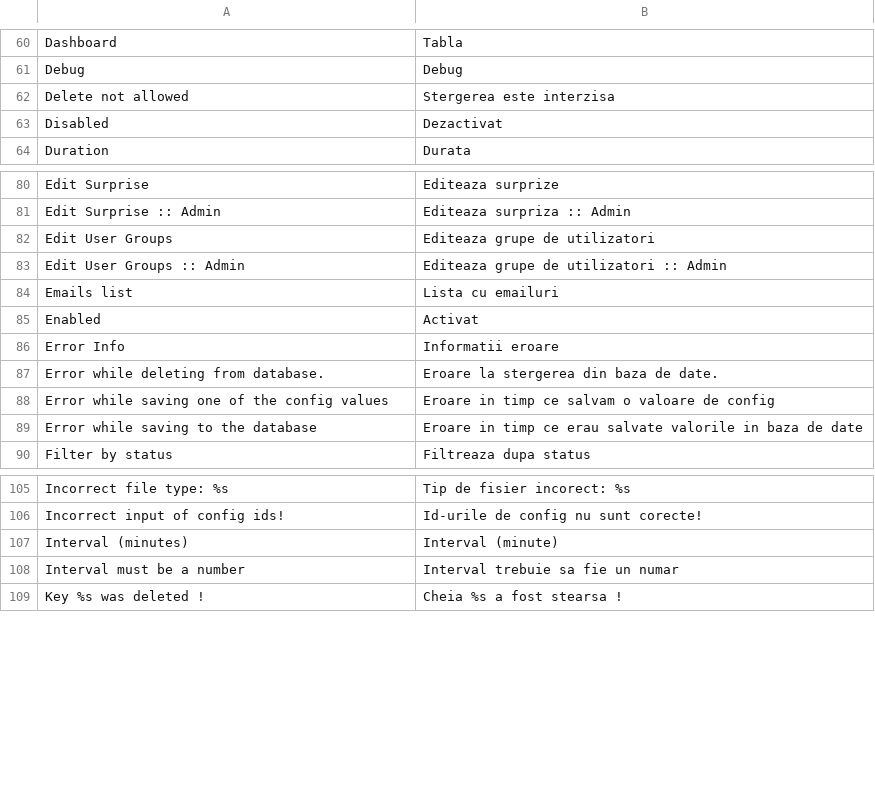
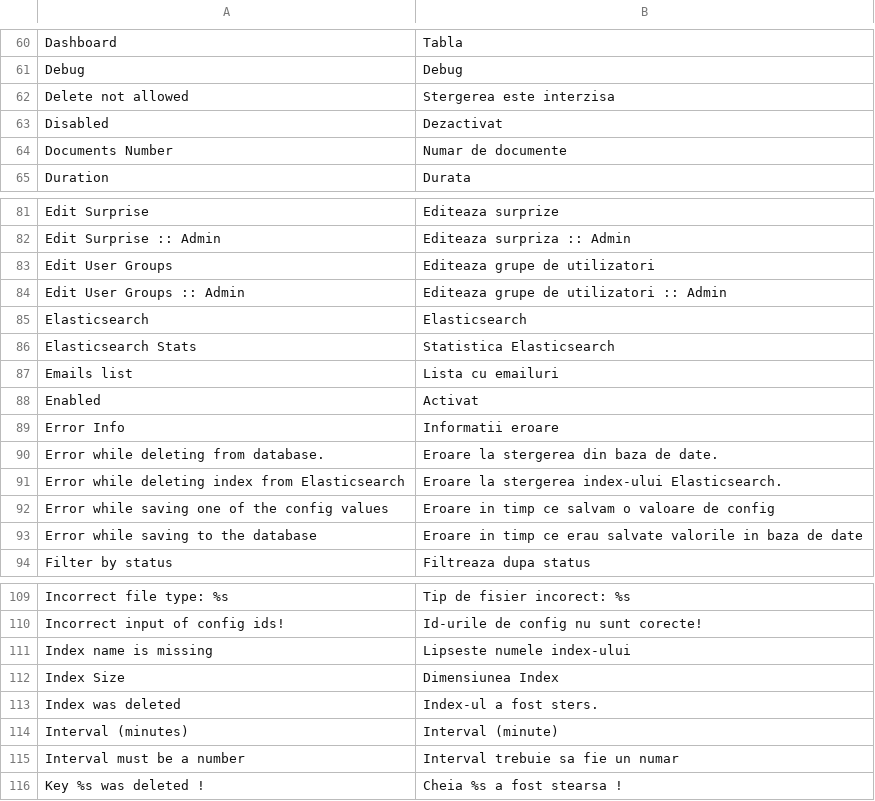
Before and after one commit to gabipatru/st, a CSV file: _translations/ro_RO/admin.csv, drawn as a sheet; only a part is shown, gaps mark what is left out.

Commit message:
Allow displaying and deleting of elasticsearch idices in admin

```diff
--- a/_translations/ro_RO/admin.csv
+++ b/_translations/ro_RO/admin.csv
@@ -63,2 +63,3 @@
 "Disabled","Dezactivat"
+"Documents Number","Numar de documente"
 "Duration","Durata"
@@ -83,2 +84,4 @@
 "Edit User Groups :: Admin","Editeaza grupe de utilizatori :: Admin"
+"Elasticsearch","Elasticsearch"
+"Elasticsearch Stats","Statistica Elasticsearch"
 "Emails list","Lista cu emailuri"
@@ -87,2 +90,3 @@
 "Error while deleting from database.","Eroare la stergerea din baza de date."
+"Error while deleting index from Elasticsearch","Eroare la stergerea index-ului Elasticsearch."
 "Error while saving one of the config values","Eroare in timp ce salvam o valoare de config"
@@ -106,2 +110,5 @@
 "Incorrect input of config ids!","Id-urile de config nu sunt corecte!"
+"Index name is missing","Lipseste numele index-ului"
+"Index Size","Dimensiunea Index"
+"Index was deleted","Index-ul a fost sters."
 "Interval (minutes)","Interval (minute)"
```
Also changed, not shown: _translations/en_EN/admin.csv, 9 other files.
